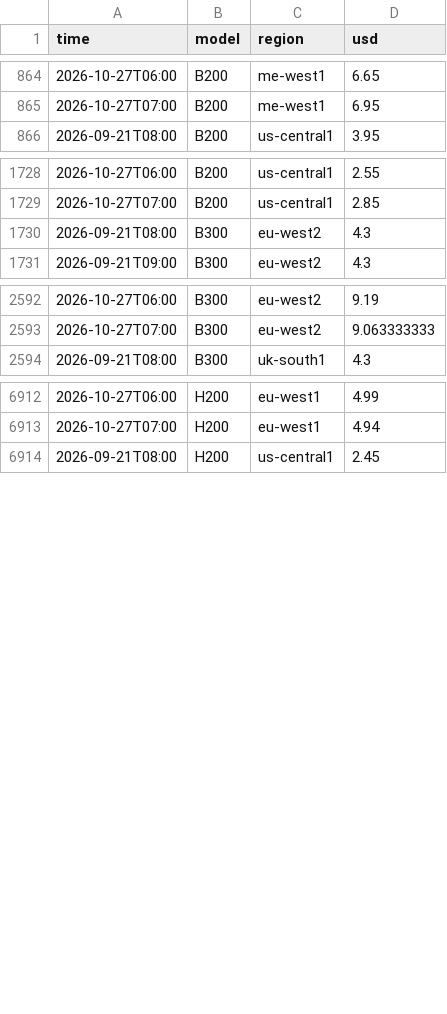
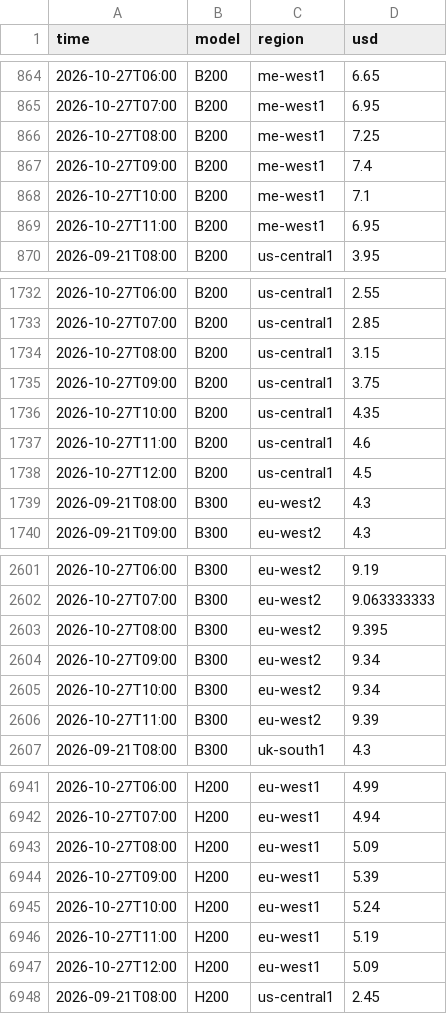
Before and after one commit to jejukairos/ai-credit-risk-dashboard, a CSV file: data/nebius_spot.csv, drawn as a sheet; only a part is shown, gaps mark what is left out; the diff covers the shown part only.

```diff
--- a/data/nebius_spot.csv
+++ b/data/nebius_spot.csv
@@ -865,2 +865,6 @@ time,model,region,usd
 2026-10-27T07:00,B200,me-west1,6.95
+2026-10-27T08:00,B200,me-west1,7.25
+2026-10-27T09:00,B200,me-west1,7.4
+2026-10-27T10:00,B200,me-west1,7.1
+2026-10-27T11:00,B200,me-west1,6.95
 2026-09-21T08:00,B200,us-central1,3.95
@@ -1729,2 +1733,7 @@ time,model,region,usd
 2026-10-27T07:00,B200,us-central1,2.85
+2026-10-27T08:00,B200,us-central1,3.15
+2026-10-27T09:00,B200,us-central1,3.75
+2026-10-27T10:00,B200,us-central1,4.35
+2026-10-27T11:00,B200,us-central1,4.6
+2026-10-27T12:00,B200,us-central1,4.5
 2026-09-21T08:00,B300,eu-west2,4.3
@@ -2593,2 +2602,6 @@ time,model,region,usd
 2026-10-27T07:00,B300,eu-west2,9.063333333
+2026-10-27T08:00,B300,eu-west2,9.395
+2026-10-27T09:00,B300,eu-west2,9.34
+2026-10-27T10:00,B300,eu-west2,9.34
+2026-10-27T11:00,B300,eu-west2,9.39
 2026-09-21T08:00,B300,uk-south1,4.3
@@ -6913,2 +6942,7 @@ time,model,region,usd
 2026-10-27T07:00,H200,eu-west1,4.94
+2026-10-27T08:00,H200,eu-west1,5.09
+2026-10-27T09:00,H200,eu-west1,5.39
+2026-10-27T10:00,H200,eu-west1,5.24
+2026-10-27T11:00,H200,eu-west1,5.19
+2026-10-27T12:00,H200,eu-west1,5.09
 2026-09-21T08:00,H200,us-central1,2.45
```
Also changed, not shown: 20 added rows elsewhere in this file, data/dram_daily.csv, data/fear_greed.csv, 7 other files.
